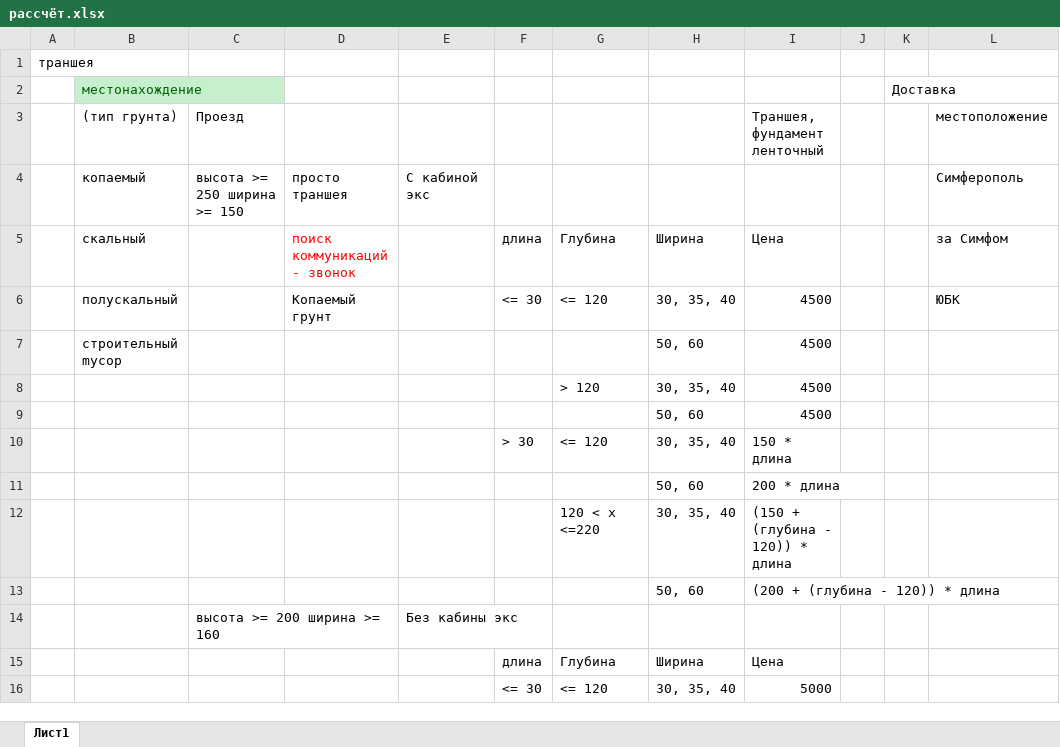
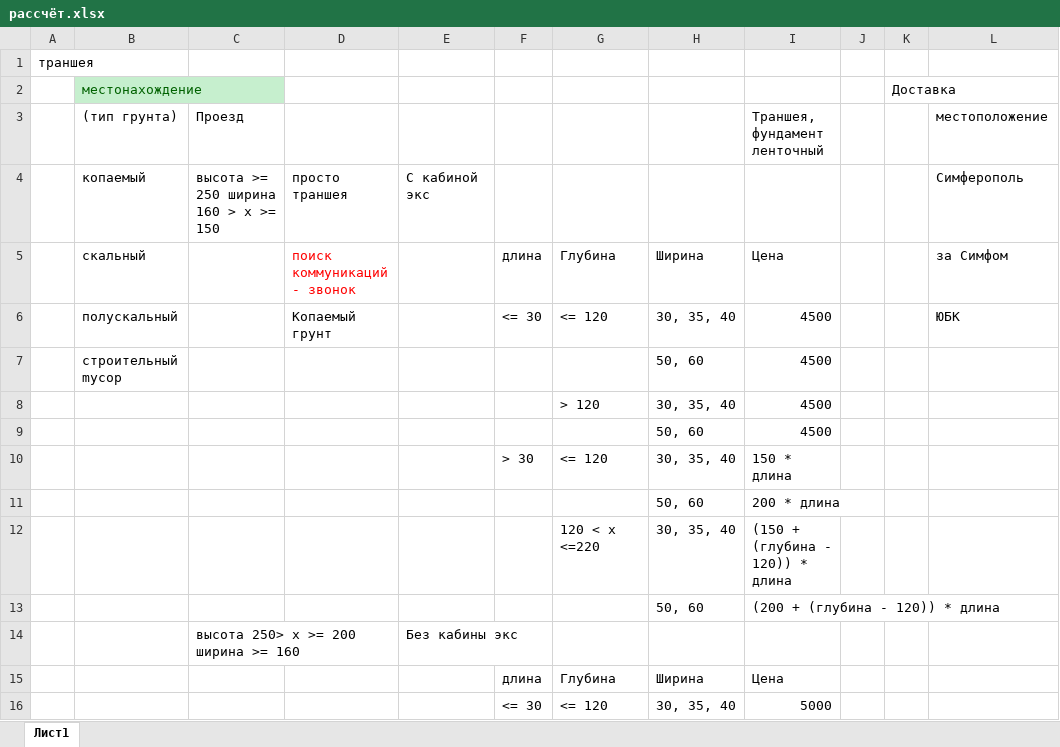
Before and after one commit to Ivan1Kot/WEB_RGR, an Excel workbook: рассчёт.xlsx, sheet Лист1, drawn as a sheet; only a part is shown; values as stored, in another font and other column widths than the file's, no borders; the diff names each change by its address in the sheet, - before the commit and + after, or states it on an @@ line.

Commit message:
поменян файл рассчёт

```diff
--- a/рассчёт.xlsx (sheet Лист1)
+++ b/рассчёт.xlsx (sheet Лист1)
-C4: высота >= 250 ширина >= 150
+C4: высота >= 250 ширина 160 > x >= 150
-C14: высота >= 200 ширина >= 160
+C14: высота 250> x >= 200 ширина >= 160
```
